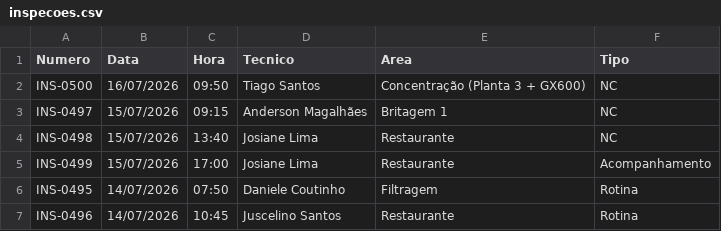
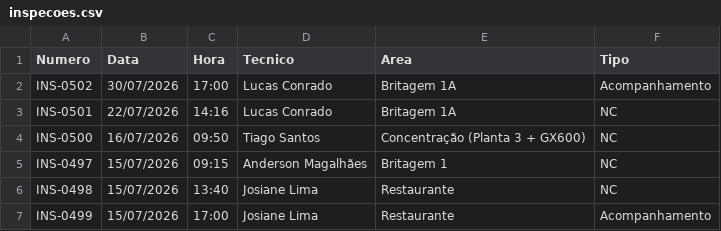
Before and after one commit to cedu360/Dashboard-cedro, a CSV file: data/inspecoes.csv, drawn as a sheet; only a part is shown; the shorter side is filled out with more unchanged rows; the diff names each change by its address in the sheet, - before the commit and + after, or states it on an @@ line.

```diff
--- a/data/inspecoes.csv
+++ b/data/inspecoes.csv
+row 2: INS-0502 | 30/07/2026 | 17:00 | Lucas Conrado | Britagem 1A | Acompanhamento
+row 3: INS-0501 | 22/07/2026 | 14:16 | Lucas Conrado | Britagem 1A | NC
```
Also changed, not shown: data/nao_conformidades.csv, 3 other files.
